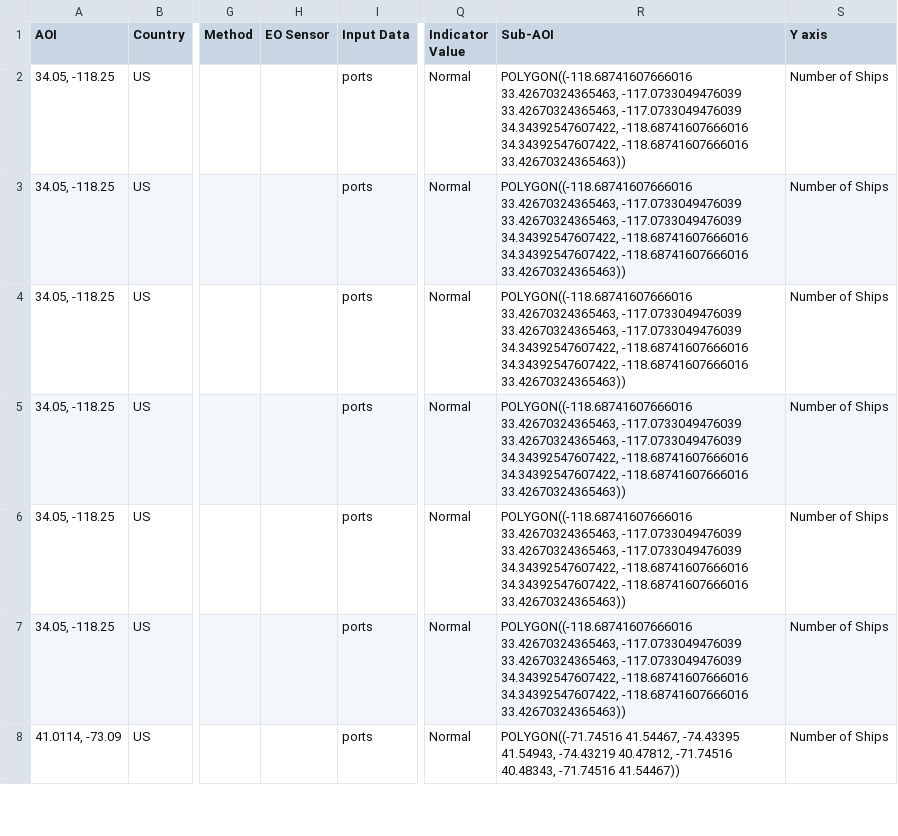
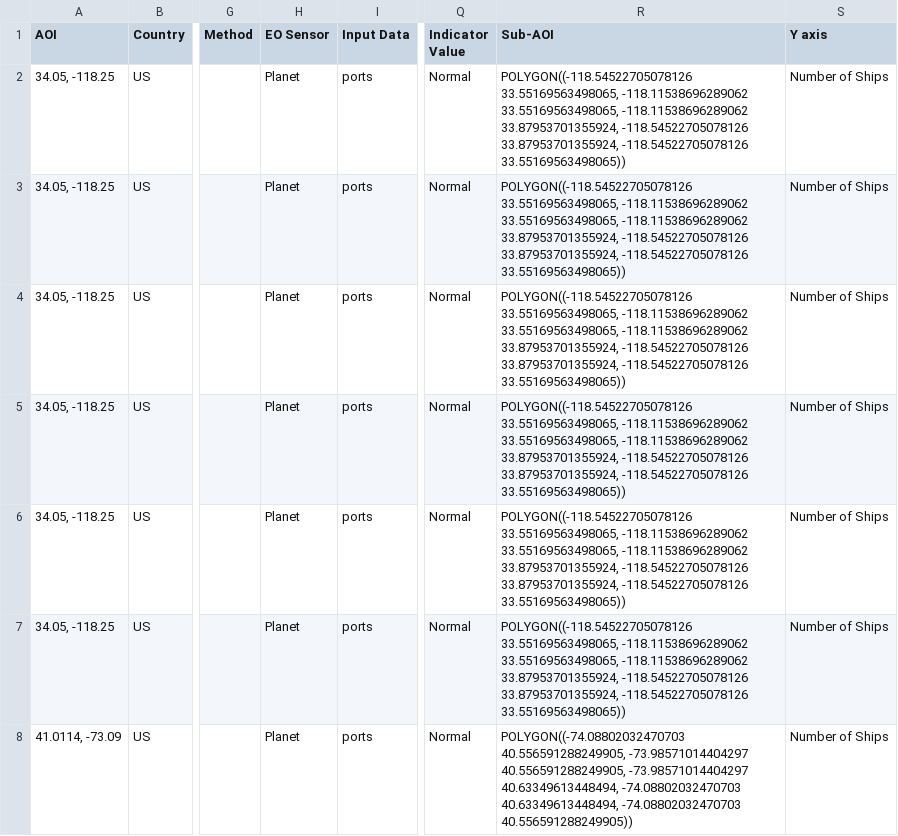
Before and after one commit to eurodatacube/eodash, a CSV file: app/public/data/trilateral/E13c.csv, drawn as a sheet; only a part is shown, gaps mark what is left out; the diff covers the shown part only; the diff names each change by its address in the sheet, - before the commit and + after, or states it on an @@ line.

Commit message:
update sub-aoi and add Planet as EO Sensor

```diff
--- a/app/public/data/trilateral/E13c.csv
+++ b/app/public/data/trilateral/E13c.csv
-H2:H8 (EO Sensor): (empty)
+H2:H8 (EO Sensor): Planet
-R2:R7 (Sub-AOI): POLYGON((-118.68741607666016 33.42670324365463, -117.0733049476039 33.42670324365463, -117.0733049476039 34.34392547607422, -118.68741607666016 34.34392547607422, -118.68741607666016 33.42670324365463))
+R2:R7 (Sub-AOI): POLYGON((-118.54522705078126 33.55169563498065, -118.11538696289062 33.55169563498065, -118.11538696289062 33.87953701355924, -118.54522705078126 33.87953701355924, -118.54522705078126 33.55169563498065))
-R8 (Sub-AOI): POLYGON((-71.74516 41.54467, -74.43395 41.54943, -74.43219 40.47812, -71.74516 40.48343, -71.74516 41.54467))
+R8 (Sub-AOI): POLYGON((-74.08802032470703 40.556591288249905, -73.98571014404297 40.556591288249905, -73.98571014404297 40.63349613448494, -74.08802032470703 40.63349613448494, -74.08802032470703 40.556591288249905))
```
Also changed, not shown: 12 edited cells elsewhere in this file.
